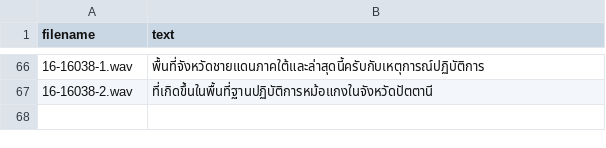
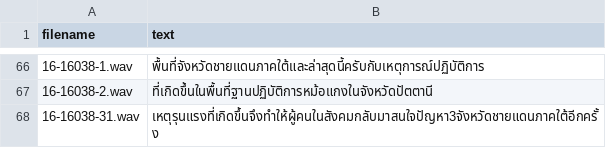
Before and after one commit to NattawutPhuddang/Annotation-metadata, a TSV file: backend/data/Ai680087-Correct.tsv, drawn as a sheet; only a part is shown, gaps mark what is left out; the diff names each change by its address in the sheet, - before the commit and + after, or states it on an @@ line.

```diff
--- a/backend/data/Ai680087-Correct.tsv
+++ b/backend/data/Ai680087-Correct.tsv
+row 68: 16-16038-31.wav | เหตุรุนแรงที่เกิดขึ้นจึงทำให้ผู้คนในสังคมกลับมาสนใจปัญหา3จังหวัดชายแดนภาคใต้อีกครั้ง
```
Also changed, not shown: backend/data/TN680090-Correct.tsv, 1 other file.
